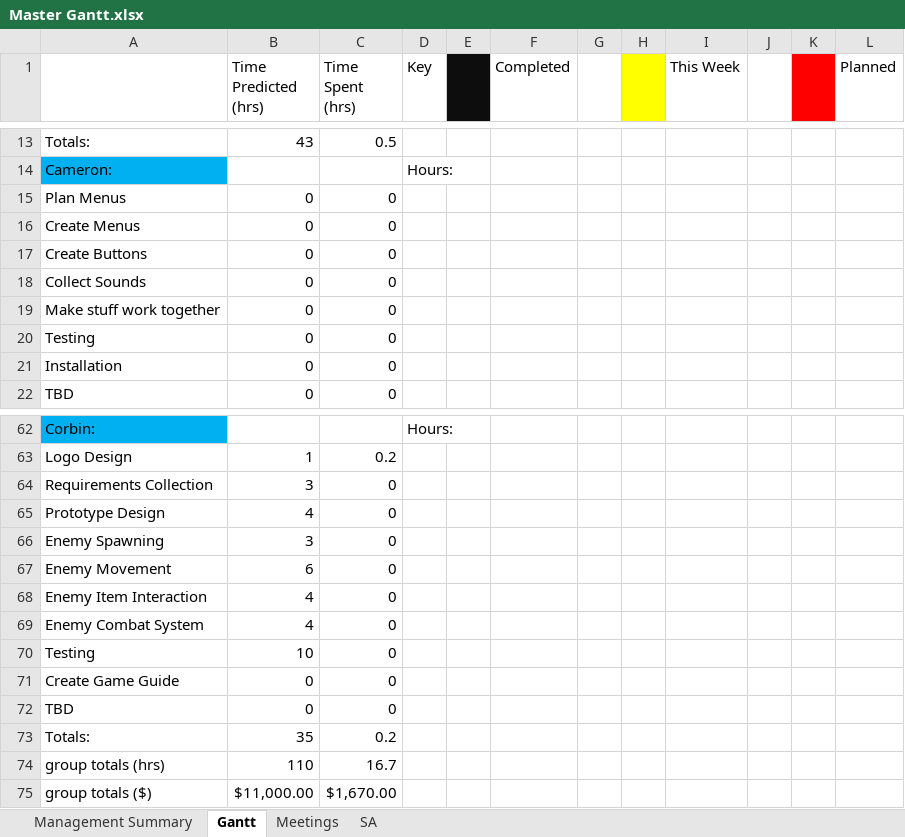
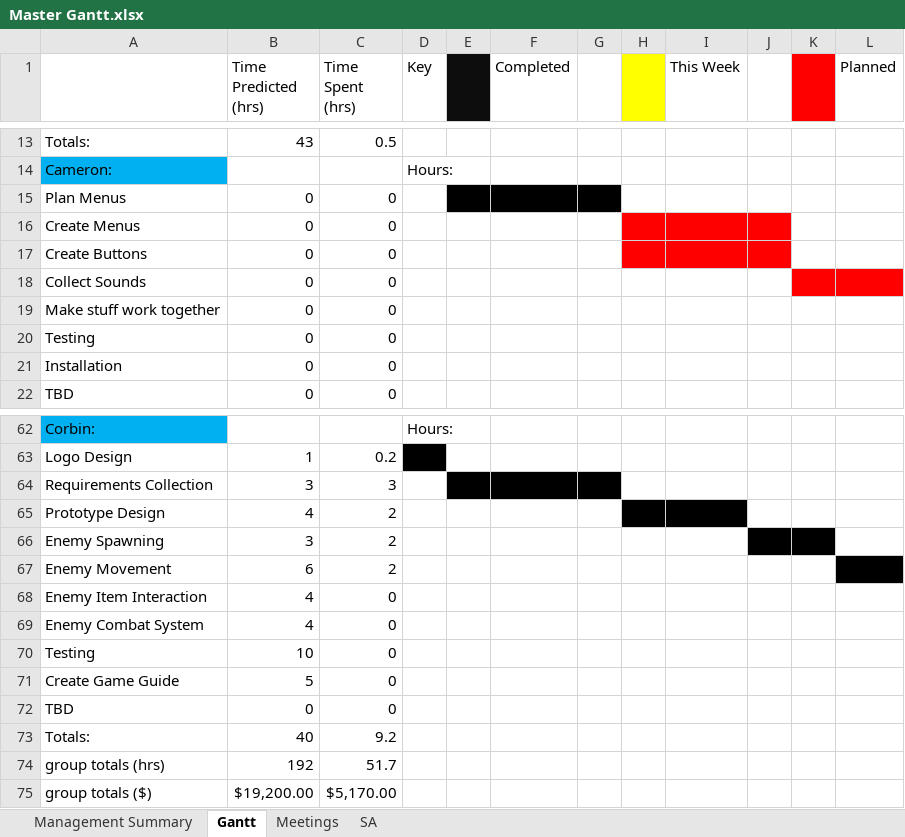
Before and after one commit to Jacob-Friedberg/Maze_Runner, an Excel workbook: Documents/Master Gantt.xlsx, sheet Gantt, drawn as a sheet; only a part is shown, gaps mark what is left out; values as stored, in another font and other column widths than the file's, no borders; the diff covers the shown part only; the diff names each change by its address in the sheet, - before the commit and + after, or states it on an @@ line.

Commit message:
File Updates
Updated the master gantt and changed a file's name.

```diff
--- a/Documents/Master Gantt.xlsx (sheet Gantt)
+++ b/Documents/Master Gantt.xlsx (sheet Gantt)
-E15:G15 fill: none
+E15:G15 fill: #000000
-H16:J17 fill: none
+H16:J17 fill: #FF0000
-K18:L18 fill: none
+K18:L18 fill: #FF0000
-D63 fill: none
+D63 fill: #000000
-C64 (Time Spent (hrs)): 0
+C64 (Time Spent (hrs)): 3
-E64:G64 fill: none
+E64:G64 fill: #000000
-C65:C67 (Time Spent (hrs)): 0
+C65:C67 (Time Spent (hrs)): 2
-H65:I65 fill: none
+H65:I65 fill: #000000
-J66:K66 fill: none
+J66:K66 fill: #000000
-L67 fill: none
+L67 fill: #000000
-B71 (Time Predicted (hrs)): 0
+B71 (Time Predicted (hrs)): 5
-B73 (Time Predicted (hrs)): 35
+B73 (Time Predicted (hrs)): 40
-C73 (Time Spent (hrs)): 0.2
+C73 (Time Spent (hrs)): 9.2
-B74 (Time Predicted (hrs)): 110
+B74 (Time Predicted (hrs)): 192
-C74 (Time Spent (hrs)): 16.7
+C74 (Time Spent (hrs)): 51.7
-B75 (Time Predicted (hrs)): $11,000.00
+B75 (Time Predicted (hrs)): $19,200.00
-C75 (Time Spent (hrs)): $1,670.00
+C75 (Time Spent (hrs)): $5,170.00
```
Also changed, not shown: 24 added rows, 24 removed rows, 6 moved rows and 2 edited cells elsewhere in this sheet, sheet SA, sheet Management Summary, sheet Meetings, 1 other file.
